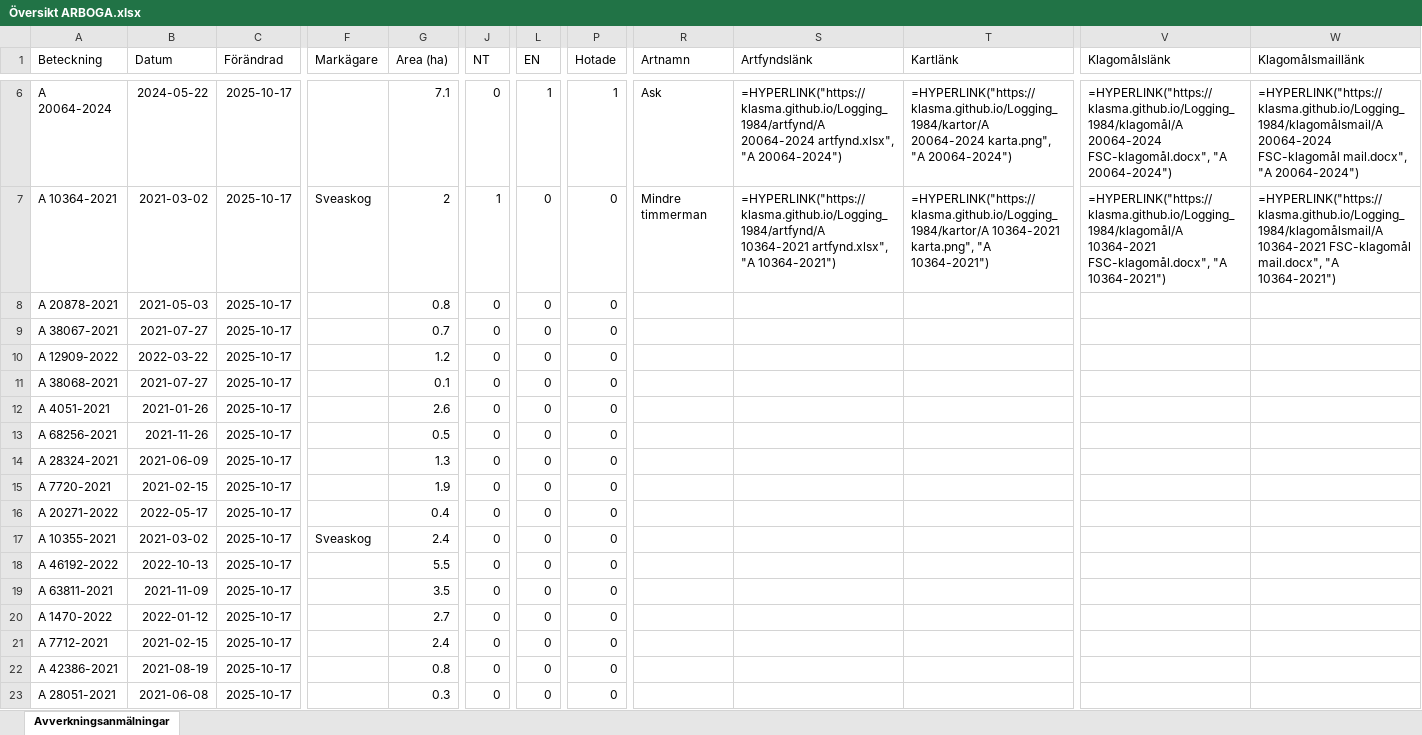
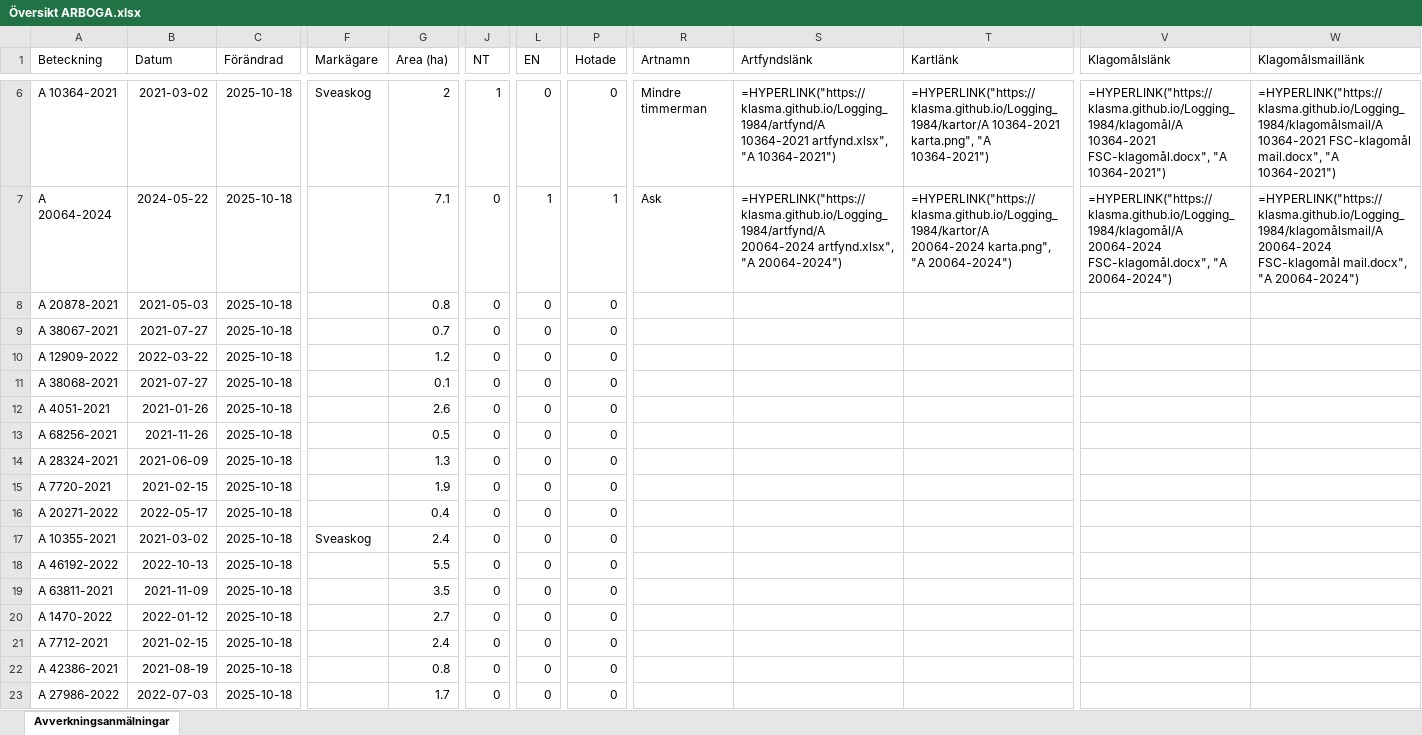
Before and after one commit to klasma/Logging_1984, an Excel workbook: Översikt ARBOGA.xlsx, sheet Avverkningsanmälningar, drawn as a sheet; only a part is shown, gaps mark what is left out; values as stored, in another font and other column widths than the file's, no borders; formulas without a stored value are shown as written; the diff covers the shown part only; the diff names each change by its address in the sheet, - before the commit and + after, or states it on an @@ line.

```diff
--- a/Översikt ARBOGA.xlsx (sheet Avverkningsanmälningar)
+++ b/Översikt ARBOGA.xlsx (sheet Avverkningsanmälningar)
-A6 (Beteckning): A 20064-2024
+A6 (Beteckning): A 10364-2021
-B6 (Datum): 2024-05-22
+B6 (Datum): 2021-03-02
-C6:C23 (Förändrad): 2025-10-17
+C6:C23 (Förändrad): 2025-10-18
-F6 (Markägare): (empty)
+F6 (Markägare): Sveaskog
-G6 (Area (ha)): 7.1
+G6 (Area (ha)): 2
-J6 (NT): 0
+J6 (NT): 1
-L6 (EN): 1
+L6 (EN): 0
-P6 (Hotade): 1
+P6 (Hotade): 0
-R6 (Artnamn): Ask
+R6 (Artnamn): Mindre timmerman
-S6 (Artfyndslänk): =HYPERLINK("https://klasma.github.io/Logging_1984/artfynd/A 20064-2024 artfynd.xlsx", "A 20064-2024")
+S6 (Artfyndslänk): =HYPERLINK("https://klasma.github.io/Logging_1984/artfynd/A 10364-2021 artfynd.xlsx", "A 10364-2021")
-T6 (Kartlänk): =HYPERLINK("https://klasma.github.io/Logging_1984/kartor/A 20064-2024 karta.png", "A 20064-2024")
+T6 (Kartlänk): =HYPERLINK("https://klasma.github.io/Logging_1984/kartor/A 10364-2021 karta.png", "A 10364-2021")
-V6 (Klagomålslänk): =HYPERLINK("https://klasma.github.io/Logging_1984/klagomål/A 20064-2024 FSC-klagomål.docx", "A 20064-2024")
+V6 (Klagomålslänk): =HYPERLINK("https://klasma.github.io/Logging_1984/klagomål/A 10364-2021 FSC-klagomål.docx", "A 10364-2021")
-W6 (Klagomålsmaillänk): =HYPERLINK("https://klasma.github.io/Logging_1984/klagomålsmail/A 20064-2024 FSC-klagomål mail.docx", "A 20064-2024")
+W6 (Klagomålsmaillänk): =HYPERLINK("https://klasma.github.io/Logging_1984/klagomålsmail/A 10364-2021 FSC-klagomål mail.docx", "A 10364-2021")
-A7 (Beteckning): A 10364-2021
+A7 (Beteckning): A 20064-2024
-B7 (Datum): 2021-03-02
+B7 (Datum): 2024-05-22
-F7 (Markägare): Sveaskog
+F7 (Markägare): (empty)
-G7 (Area (ha)): 2
+G7 (Area (ha)): 7.1
-J7 (NT): 1
+J7 (NT): 0
-L7 (EN): 0
+L7 (EN): 1
-P7 (Hotade): 0
+P7 (Hotade): 1
-R7 (Artnamn): Mindre timmerman
+R7 (Artnamn): Ask
-S7 (Artfyndslänk): =HYPERLINK("https://klasma.github.io/Logging_1984/artfynd/A 10364-2021 artfynd.xlsx", "A 10364-2021")
+S7 (Artfyndslänk): =HYPERLINK("https://klasma.github.io/Logging_1984/artfynd/A 20064-2024 artfynd.xlsx", "A 20064-2024")
-T7 (Kartlänk): =HYPERLINK("https://klasma.github.io/Logging_1984/kartor/A 10364-2021 karta.png", "A 10364-2021")
+T7 (Kartlänk): =HYPERLINK("https://klasma.github.io/Logging_1984/kartor/A 20064-2024 karta.png", "A 20064-2024")
-V7 (Klagomålslänk): =HYPERLINK("https://klasma.github.io/Logging_1984/klagomål/A 10364-2021 FSC-klagomål.docx", "A 10364-2021")
+V7 (Klagomålslänk): =HYPERLINK("https://klasma.github.io/Logging_1984/klagomål/A 20064-2024 FSC-klagomål.docx", "A 20064-2024")
-W7 (Klagomålsmaillänk): =HYPERLINK("https://klasma.github.io/Logging_1984/klagomålsmail/A 10364-2021 FSC-klagomål mail.docx", "A 10364-2021")
+W7 (Klagomålsmaillänk): =HYPERLINK("https://klasma.github.io/Logging_1984/klagomålsmail/A 20064-2024 FSC-klagomål mail.docx", "A 20064-2024")
-A23 (Beteckning): A 28051-2021
+A23 (Beteckning): A 27986-2022
-B23 (Datum): 2021-06-08
+B23 (Datum): 2022-07-03
-G23 (Area (ha)): 0.3
+G23 (Area (ha)): 1.7
```
Also changed, not shown: 769 edited cells elsewhere in this sheet, artfynd/A 10364-2021 artfynd.xlsx, artfynd/A 17706-2025 artfynd.xlsx, 31 other files.
